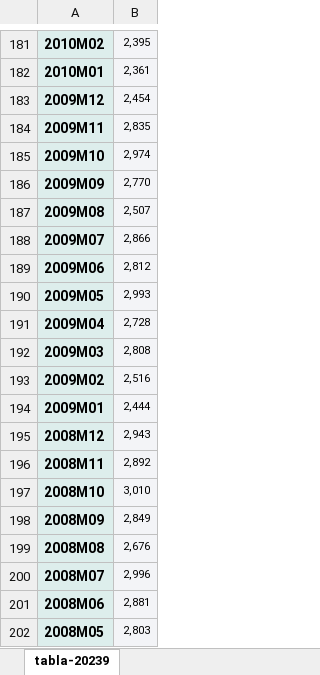
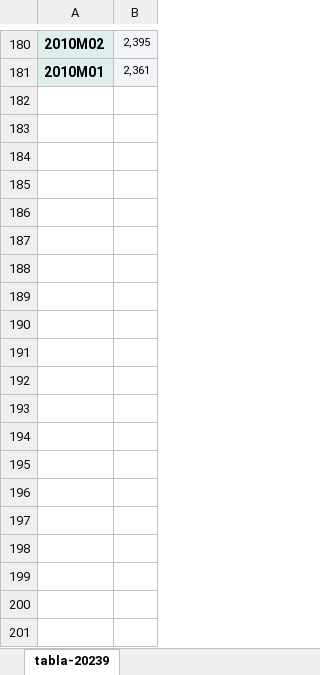
Before and after one commit to hugogs02/EntregasMaster, an Excel workbook: 07.3 Minería de datos/viajerosMD.xlsx, sheet tabla-20239, drawn as a sheet; only a part is shown, gaps mark what is left out; values as stored, in another font and other column widths than the file's, no borders; removed rows and columns are numbered as before the commit, all else as after; the diff covers the shown part only; the diff names each change by its address in the sheet, - before the commit and + after, or states it on an @@ line.

```diff
--- a/07.3 Minería de datos/viajerosMD.xlsx (sheet tabla-20239)
+++ b/07.3 Minería de datos/viajerosMD.xlsx (sheet tabla-20239)
-row 183: 2009M12 | 2,454
-row 184: 2009M11 | 2,835
-row 185: 2009M10 | 2,974
-row 186: 2009M09 | 2,770
-row 187: 2009M08 | 2,507
-row 188: 2009M07 | 2,866
-row 189: 2009M06 | 2,812
-row 190: 2009M05 | 2,993
-row 191: 2009M04 | 2,728
-row 192: 2009M03 | 2,808
-row 193: 2009M02 | 2,516
-row 194: 2009M01 | 2,444
-row 195: 2008M12 | 2,943
-row 196: 2008M11 | 2,892
-row 197: 2008M10 | 3,010
-row 198: 2008M09 | 2,849
-row 199: 2008M08 | 2,676
-row 200: 2008M07 | 2,996
-row 201: 2008M06 | 2,881
-row 202: 2008M05 | 2,803
```
Also changed, not shown: 1 added row and 150 removed rows elsewhere in this sheet, 2 other files.
